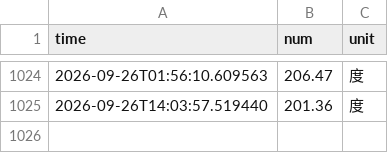
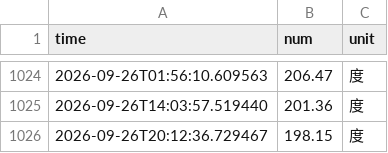
Before and after one commit to JingxuGu/nju_electric_monitor, a CSV file: data/electricity_data.csv, drawn as a sheet; only a part is shown, gaps mark what is left out; the diff names each change by its address in the sheet, - before the commit and + after, or states it on an @@ line.

```diff
--- a/data/electricity_data.csv
+++ b/data/electricity_data.csv
+row 1026: 2026-09-26T20:12:36.729467 | 198.15 | 度
```
Also changed, not shown: 4 other files.
